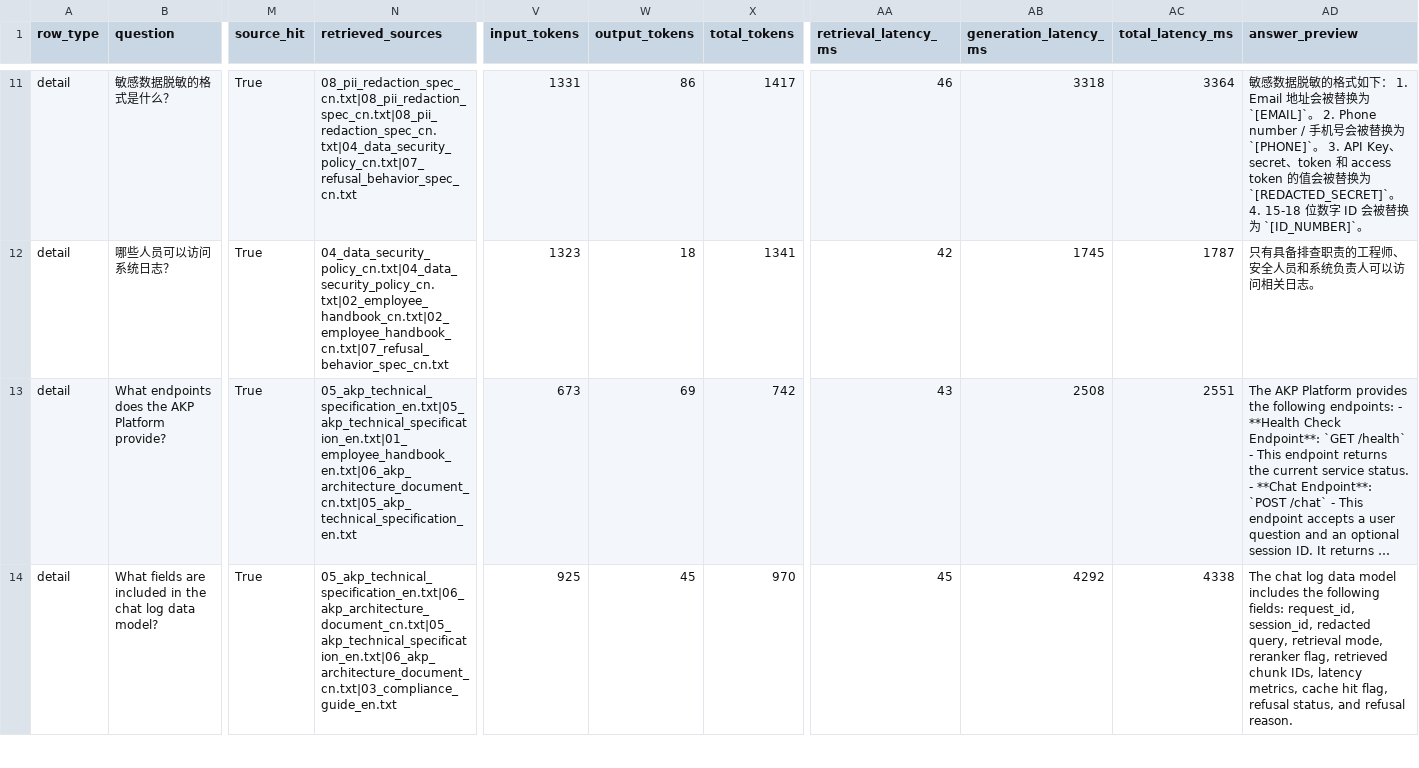
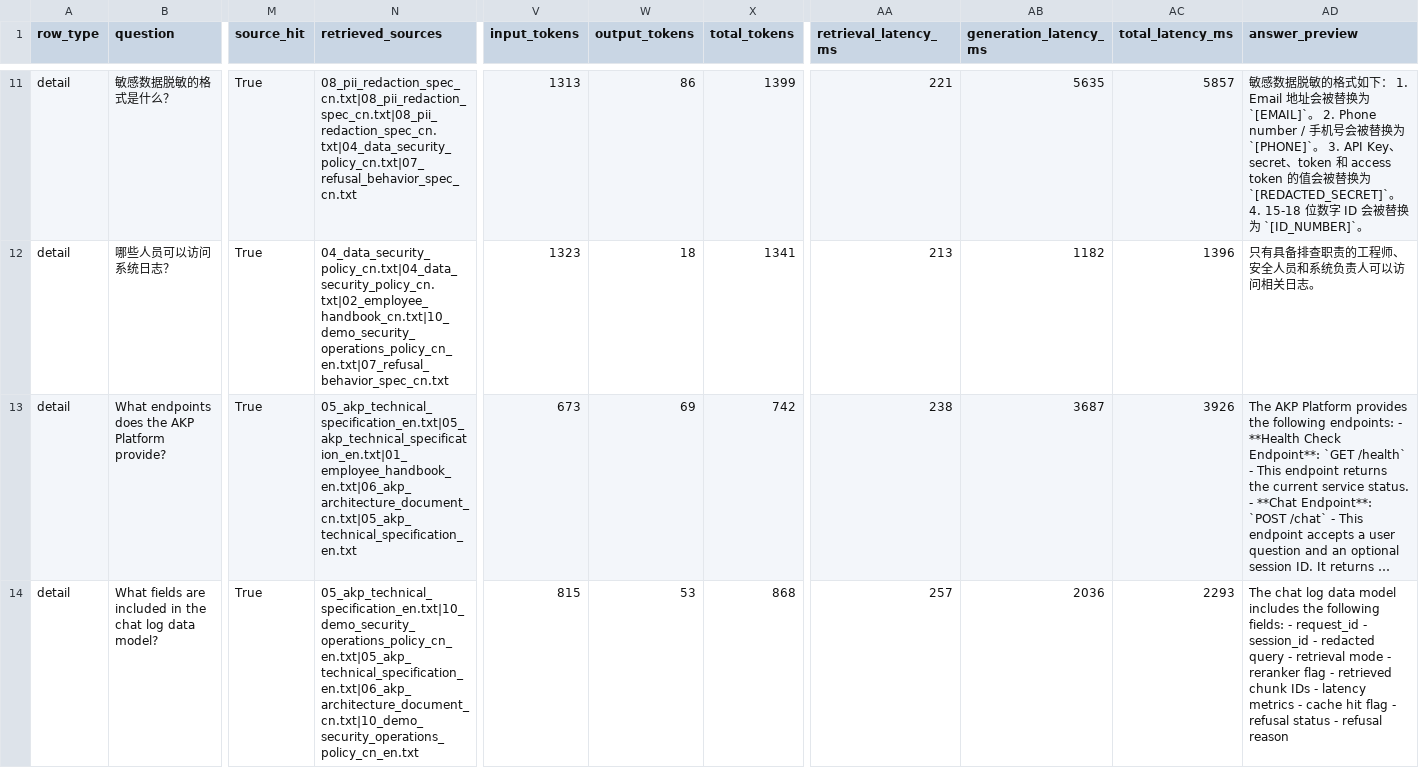
Before and after one commit to hanz4-09/aia-rag, a CSV file: reports/evaluations/2026-05-11_answer_compliance_eval.csv, drawn as a sheet; only a part is shown, gaps mark what is left out; long unchanged cells end in …; the diff covers the shown part only; the diff names each change by its address in the sheet, - before the commit and + after, or states it on an @@ line.

```diff
--- a/reports/evaluations/2026-05-11_answer_compliance_eval.csv
+++ b/reports/evaluations/2026-05-11_answer_compliance_eval.csv
-V11 (input_tokens): 1331
+V11 (input_tokens): 1313
-X11 (total_tokens): 1417
+X11 (total_tokens): 1399
-AA11 (retrieval_latency_ms): 46
+AA11 (retrieval_latency_ms): 221
-AB11 (generation_latency_ms): 3318
+AB11 (generation_latency_ms): 5635
-AC11 (total_latency_ms): 3364
+AC11 (total_latency_ms): 5857
-N12 (retrieved_sources): 04_data_security_policy_cn.txt|04_data_security_policy_cn.txt|02_employee_handbook_cn.txt|02_employee_handbook_cn.txt|07_refusal_behavior_spec_cn.txt
+N12 (retrieved_sources): 04_data_security_policy_cn.txt|04_data_security_policy_cn.txt|02_employee_handbook_cn.txt|10_demo_security_operations_policy_cn_en.txt|07_refusal_behavior_spec_cn.txt
-AA12 (retrieval_latency_ms): 42
+AA12 (retrieval_latency_ms): 213
-AB12 (generation_latency_ms): 1745
+AB12 (generation_latency_ms): 1182
-AC12 (total_latency_ms): 1787
+AC12 (total_latency_ms): 1396
-AA13 (retrieval_latency_ms): 43
+AA13 (retrieval_latency_ms): 238
-AB13 (generation_latency_ms): 2508
+AB13 (generation_latency_ms): 3687
-AC13 (total_latency_ms): 2551
+AC13 (total_latency_ms): 3926
-N14 (retrieved_sources): 05_akp_technical_specification_en.txt|06_akp_architecture_document_cn.txt|05_akp_technical_specification_en.txt|06_akp_architecture_document_cn.txt|03_compliance_guide_en.txt
+N14 (retrieved_sources): 05_akp_technical_specification_en.txt|10_demo_security_operations_policy_cn_en.txt|05_akp_technical_specification_en.txt|06_akp_architecture_document_cn.txt|10_demo_security_operations_policy_cn_en.txt
-V14 (input_tokens): 925
+V14 (input_tokens): 815
-W14 (output_tokens): 45
+W14 (output_tokens): 53
-X14 (total_tokens): 970
+X14 (total_tokens): 868
-AA14 (retrieval_latency_ms): 45
+AA14 (retrieval_latency_ms): 257
-AB14 (generation_latency_ms): 4292
+AB14 (generation_latency_ms): 2036
-AC14 (total_latency_ms): 4338
+AC14 (total_latency_ms): 2293
-AD14 (answer_preview): …following fields: request_id, session_id, redacted query, retrieval mode, reranker flag, retrieved chunk IDs, latency metrics, cache hit flag, refusal status, and refusal reason.
+AD14 (answer_preview): …following fields: - request_id - session_id - redacted query - retrieval mode - reranker flag - retrieved chunk IDs - latency metrics - cache hit flag - refusal status - refusal reason
```
Also changed, not shown: 139 edited cells elsewhere in this file, reports/evaluations/2026-05-09_refusal_appropriateness.csv, reports/evaluations/2026-05-11_latency_eval.csv, 18 other files.
